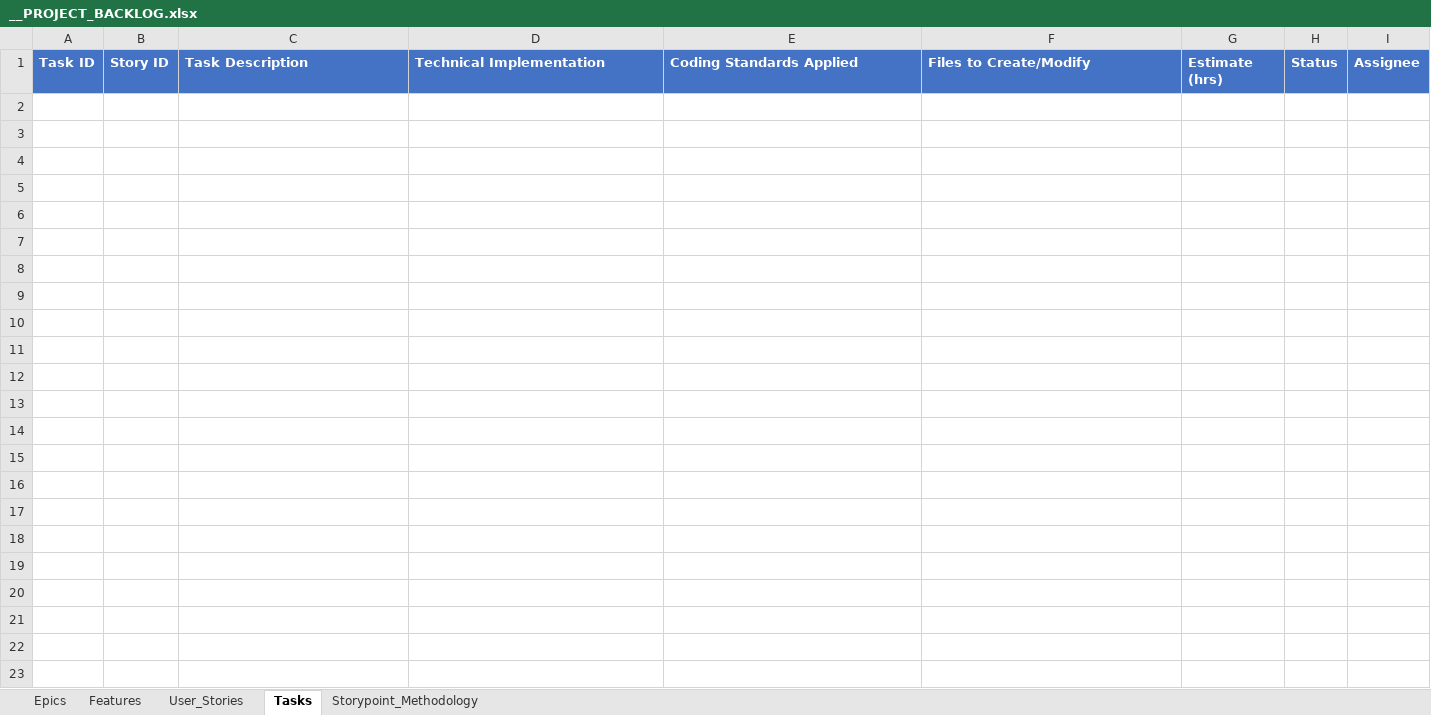
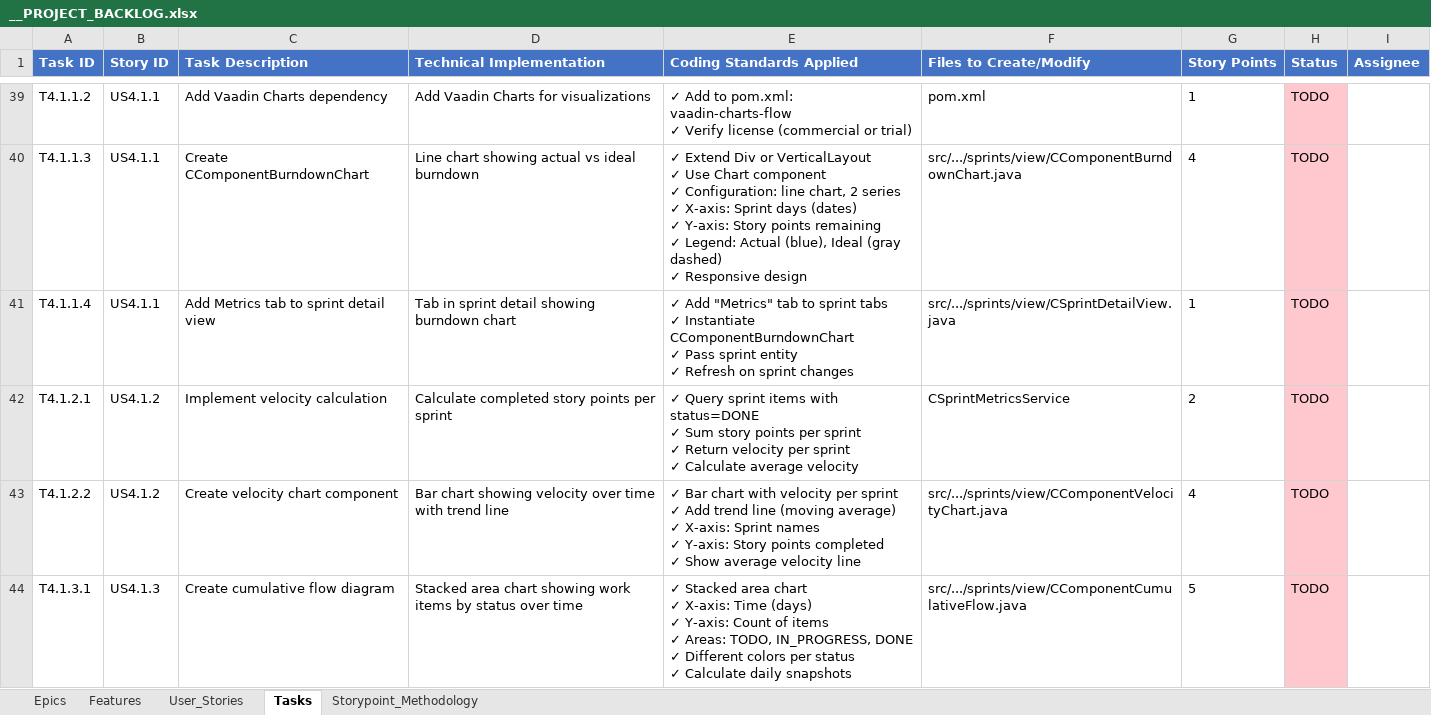
Before and after one commit to yalovali/derbent, an Excel workbook: docs/__PROJECT_BACKLOG.xlsx, sheet Tasks, drawn as a sheet; only a part is shown, gaps mark what is left out; values as stored, in another font and other column widths than the file's, no borders; ↵ is a line break in a cell; the diff covers the shown part only; the diff names each change by its address in the sheet, - before the commit and + after, or states it on an @@ line.

```diff
--- a/docs/__PROJECT_BACKLOG.xlsx (sheet Tasks)
+++ b/docs/__PROJECT_BACKLOG.xlsx (sheet Tasks)
-G1: Estimate (hrs)
+G1: Story Points
+row 39: T4.1.1.2 | US4.1.1 | Add Vaadin Charts dependency | Add Vaadin Charts for visualizations | ✓ Add to pom.xml: vaadin-charts-flow ↵ ✓ Verify license (commercial or trial) | pom.xml | 1 | TODO
+row 40: T4.1.1.3 | US4.1.1 | Create CComponentBurndownChart | Line chart showing actual vs ideal burndown | ✓ Extend Div or VerticalLayout ↵ ✓ Use Chart component ↵ ✓ Configuration: line chart, 2 series ↵ ✓ X-axis: Sprint days (dates) ↵ ✓ Y-axis: Story points remaining ↵ ✓ Legend: Actual (blue), Ideal (gray dashed) ↵ ✓ Responsive design | src/.../sprints/view/CComponentBurndownChart.java | 4 | TODO
+row 41: T4.1.1.4 | US4.1.1 | Add Metrics tab to sprint detail view | Tab in sprint detail showing burndown chart | ✓ Add "Metrics" tab to sprint tabs ↵ ✓ Instantiate CComponentBurndownChart ↵ ✓ Pass sprint entity ↵ ✓ Refresh on sprint changes | src/.../sprints/view/CSprintDetailView.java | 1 | TODO
+row 42: T4.1.2.1 | US4.1.2 | Implement velocity calculation | Calculate completed story points per sprint | ✓ Query sprint items with status=DONE ↵ ✓ Sum story points per sprint ↵ ✓ Return velocity per sprint ↵ ✓ Calculate average velocity | CSprintMetricsService | 2 | TODO
+row 43: T4.1.2.2 | US4.1.2 | Create velocity chart component | Bar chart showing velocity over time with trend line | ✓ Bar chart with velocity per sprint ↵ ✓ Add trend line (moving average) ↵ ✓ X-axis: Sprint names ↵ ✓ Y-axis: Story points completed ↵ ✓ Show average velocity line | src/.../sprints/view/CComponentVelocityChart.java | 4 | TODO
+row 44: T4.1.3.1 | US4.1.3 | Create cumulative flow diagram | Stacked area chart showing work items by status over time | ✓ Stacked area chart ↵ ✓ X-axis: Time (days) ↵ ✓ Y-axis: Count of items ↵ ✓ Areas: TODO, IN_PROGRESS, DONE ↵ ✓ Different colors per status ↵ ✓ Calculate daily snapshots | src/.../sprints/view/CComponentCumulativeFlow.java | 5 | TODO
```
Also changed, not shown: 5 added rows elsewhere in this sheet, sheet User_Stories, sheet Epics, sheet Features, hidden cells, 1 other file.
